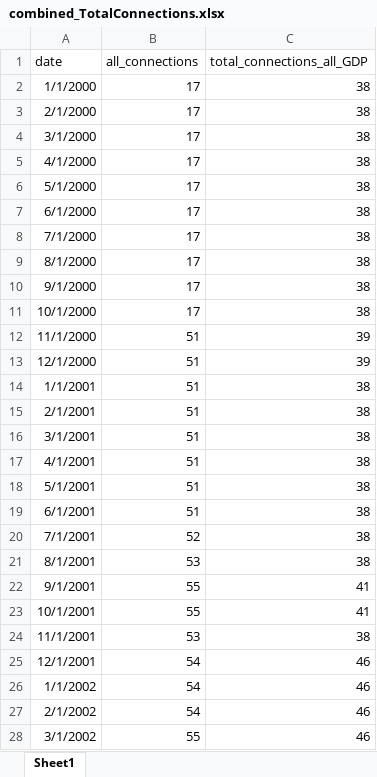
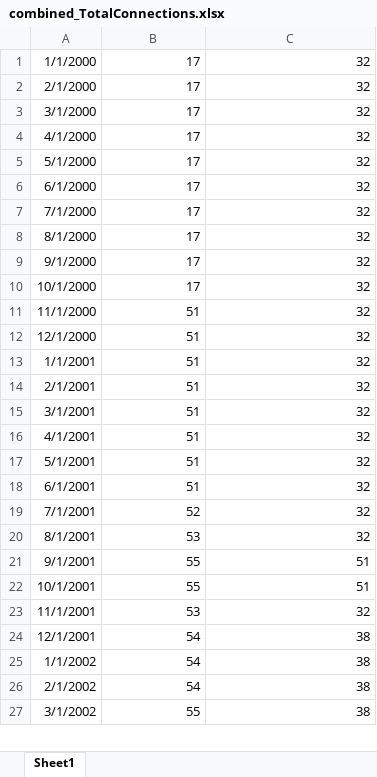
Before and after one commit to R2RsquaredLSE/web-lines, an Excel workbook: combined_TotalConnections.xlsx, sheet Sheet1, drawn as a sheet; only a part is shown; values as stored, in another font and other column widths than the file's, no borders; removed rows and columns are numbered as before the commit, all else as after; the diff covers the shown part only; the diff names each change by its address in the sheet, - before the commit and + after, or states it on an @@ line.

```diff
--- a/combined_TotalConnections.xlsx (sheet Sheet1)
+++ b/combined_TotalConnections.xlsx (sheet Sheet1)
-row 1: date | all_connections | total_connections_all_GDP
-C1:C10: 38
+C1:C10: 32
-C11:C12: 39
+C11:C12: 32
-C13:C20: 38
+C13:C20: 32
-C21:C22: 41
+C21:C22: 51
-C23: 38
+C23: 32
-C24:C27: 46
+C24:C27: 38
```
Also changed, not shown: 24 added rows and 304 edited cells elsewhere in this sheet, 5 other files.
